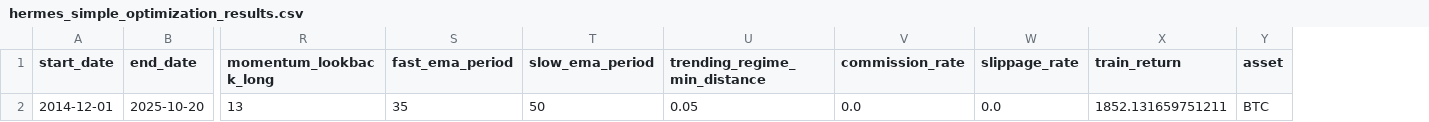
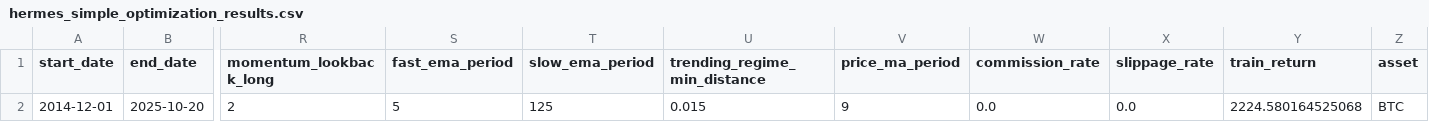
Before and after one commit to johnengleman/hermes, a CSV file: hermes_simple_optimization_results.csv, drawn as a sheet; only a part is shown, gaps mark what is left out; removed rows and columns are numbered as before the commit, all else as after; rows hold the shown columns only; the diff names each change by its address in the sheet, - before the commit and + after, or states it on an @@ line.

```diff
--- a/hermes_simple_optimization_results.csv
+++ b/hermes_simple_optimization_results.csv
+column V (price_ma_period), empty
-row 2: 2014-12-01 | 2025-10-20 | 13 | 35 | 50 | 0.05 | 0.0 | 0.0 | 1852.131659751211 | BTC
+row 2: 2014-12-01 | 2025-10-20 | 2 | 5 | 125 | 0.015 | 9 | 0.0 | 0.0 | 2224.580164525068 | BTC
```
Also changed, not shown: 4 other files.
